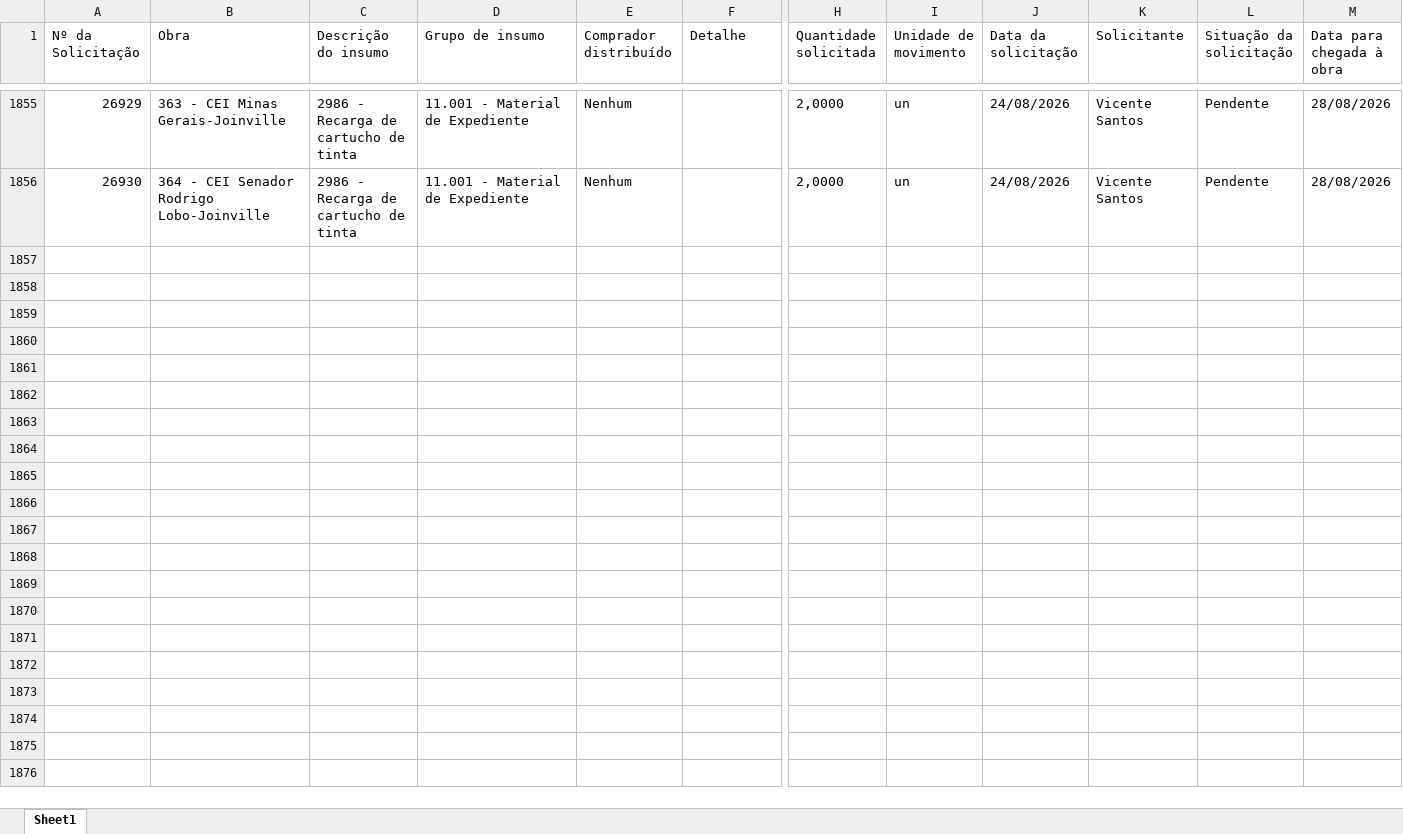
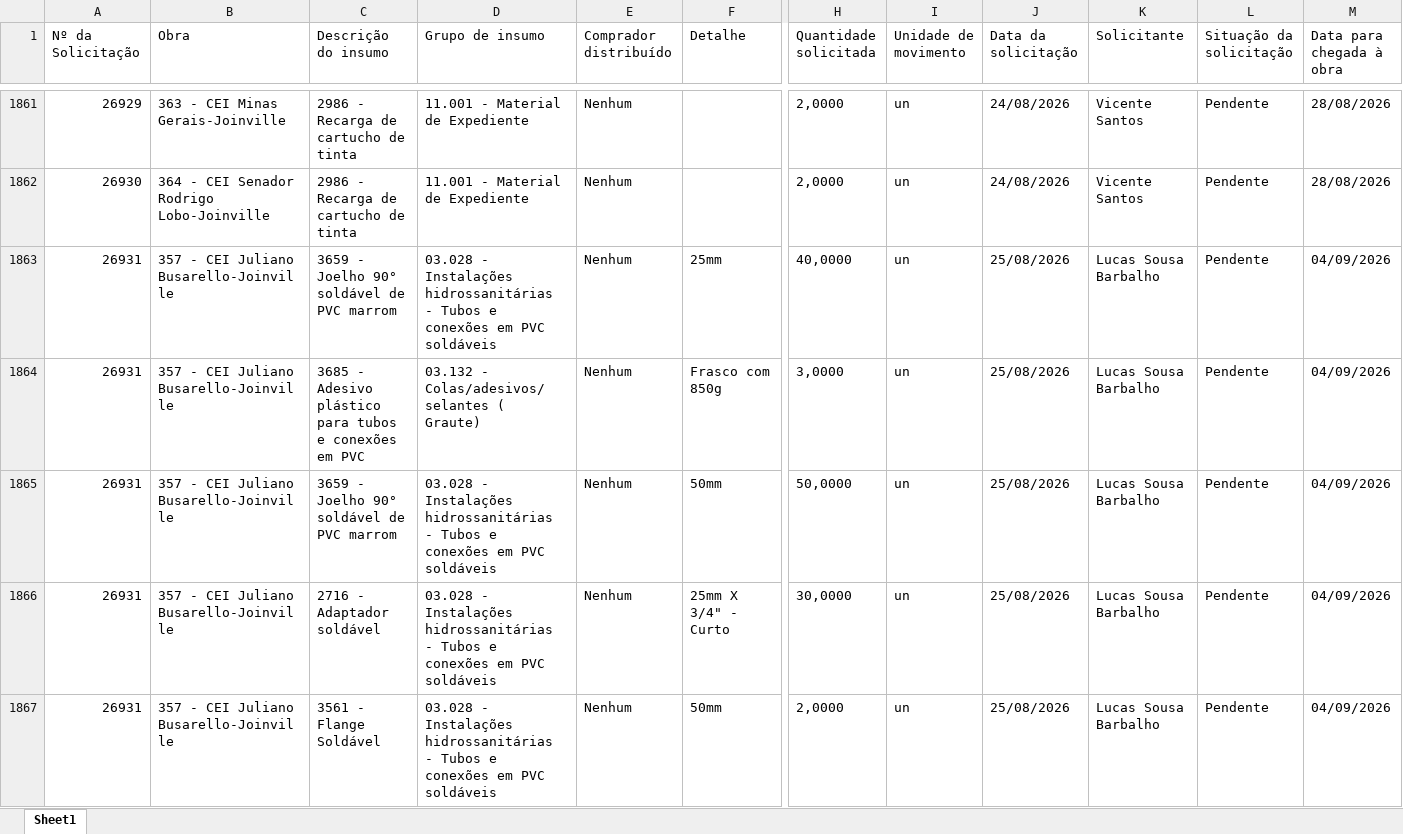
Before and after one commit to vicentecosantos/painel_de_compras_or, an Excel workbook: Relatorio_Painel de Compras.xlsx, sheet Sheet1, drawn as a sheet; only a part is shown, gaps mark what is left out; values as stored, in another font and other column widths than the file's, no borders; rows hold the shown columns only; the diff covers the shown part only; the diff names each change by its address in the sheet, - before the commit and + after, or states it on an @@ line.

Commit message:
Add files via upload

```diff
--- a/Relatorio_Painel de Compras.xlsx (sheet Sheet1)
+++ b/Relatorio_Painel de Compras.xlsx (sheet Sheet1)
+row 1863: 26931 | 357 - CEI Juliano Busarello-Joinville | 3659 - Joelho 90° soldável de PVC marrom | 03.028 - Instalações hidrossanitárias - Tubos e conexões em PVC soldáveis | Nenhum | 25mm | 40,0000 | un | 25/08/2026 | Lucas Sousa Barbalho | Pendente | 04/09/2026
+row 1864: 26931 | 357 - CEI Juliano Busarello-Joinville | 3685 - Adesivo plástico para tubos e conexões em PVC | 03.132 - Colas/adesivos/selantes ( Graute) | Nenhum | Frasco com 850g | 3,0000 | un | 25/08/2026 | Lucas Sousa Barbalho | Pendente | 04/09/2026
+row 1865: 26931 | 357 - CEI Juliano Busarello-Joinville | 3659 - Joelho 90° soldável de PVC marrom | 03.028 - Instalações hidrossanitárias - Tubos e conexões em PVC soldáveis | Nenhum | 50mm | 50,0000 | un | 25/08/2026 | Lucas Sousa Barbalho | Pendente | 04/09/2026
+row 1866: 26931 | 357 - CEI Juliano Busarello-Joinville | 2716 - Adaptador soldável | 03.028 - Instalações hidrossanitárias - Tubos e conexões em PVC soldáveis | Nenhum | 25mm X 3/4" - Curto | 30,0000 | un | 25/08/2026 | Lucas Sousa Barbalho | Pendente | 04/09/2026
+row 1867: 26931 | 357 - CEI Juliano Busarello-Joinville | 3561 - Flange Soldável | 03.028 - Instalações hidrossanitárias - Tubos e conexões em PVC soldáveis | Nenhum | 50mm | 2,0000 | un | 25/08/2026 | Lucas Sousa Barbalho | Pendente | 04/09/2026
```
Also changed, not shown: 23 added rows, 3 removed rows and 906 edited cells elsewhere in this sheet.
